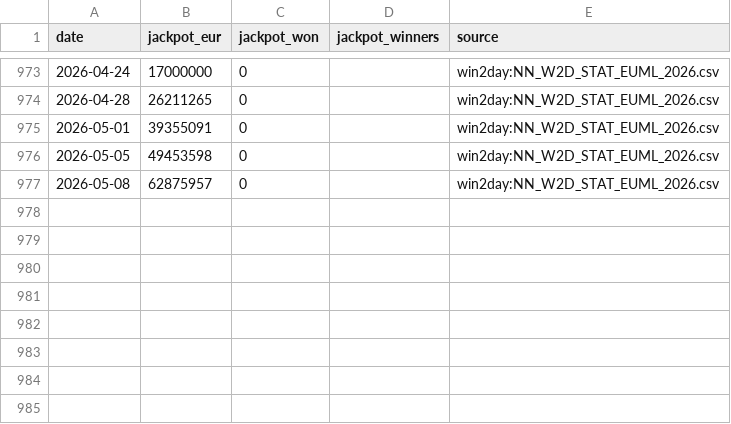
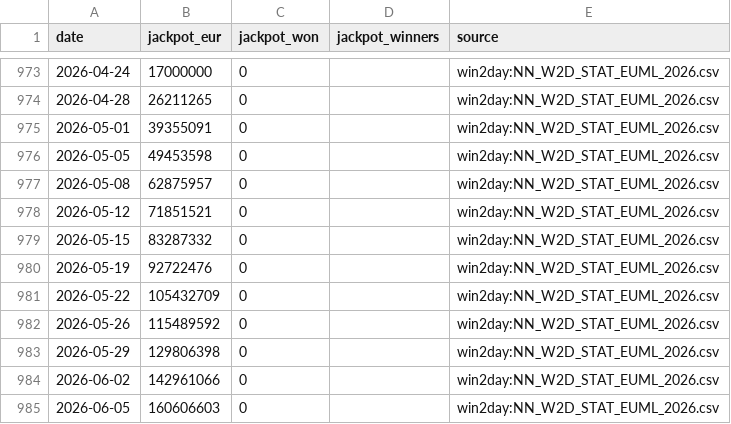
Before and after one commit to aldamacus/lucky-numbers, a CSV file: data/historical/pots/euromillions_pots.csv, drawn as a sheet; only a part is shown, gaps mark what is left out.

```diff
--- a/data/historical/pots/euromillions_pots.csv
+++ b/data/historical/pots/euromillions_pots.csv
@@ -977 +977,9 @@ date,jackpot_eur,jackpot_won,jackpot_winners,source
 2026-05-08,62875957,0,,win2day:NN_W2D_STAT_EUML_2026.csv
+2026-05-12,71851521,0,,win2day:NN_W2D_STAT_EUML_2026.csv
+2026-05-15,83287332,0,,win2day:NN_W2D_STAT_EUML_2026.csv
+2026-05-19,92722476,0,,win2day:NN_W2D_STAT_EUML_2026.csv
+2026-05-22,105432709,0,,win2day:NN_W2D_STAT_EUML_2026.csv
+2026-05-26,115489592,0,,win2day:NN_W2D_STAT_EUML_2026.csv
+2026-05-29,129806398,0,,win2day:NN_W2D_STAT_EUML_2026.csv
+2026-06-02,142961066,0,,win2day:NN_W2D_STAT_EUML_2026.csv
+2026-06-05,160606603,0,,win2day:NN_W2D_STAT_EUML_2026.csv
```
Also changed, not shown: data/historical/analysis/austria_lotto_6aus45_pots_joined.csv, data/historical/analysis/euromillions_pots_joined.csv, 13 other files.
